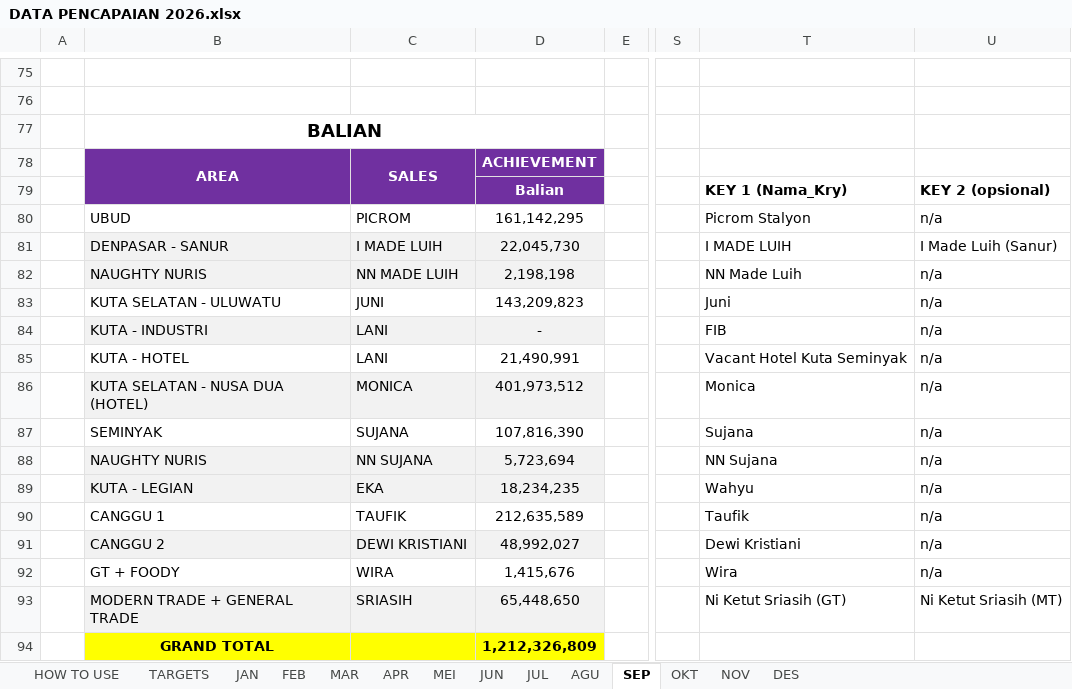
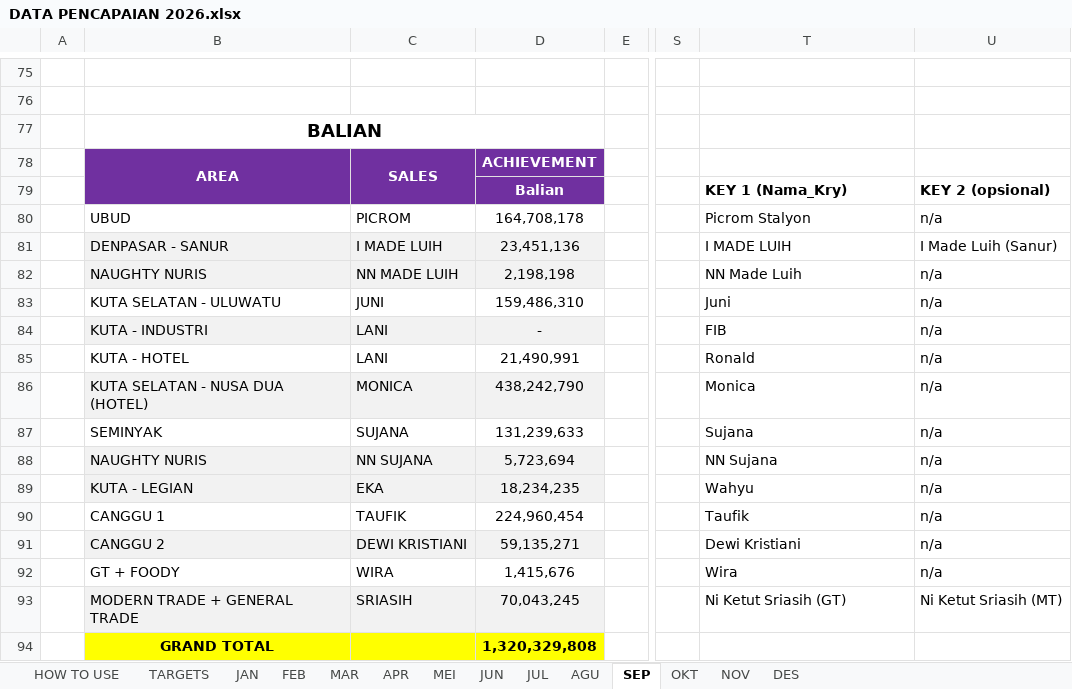
Before and after one commit to RandyT25/MKU-MKS-Area-Dashboard, an Excel workbook: uploads/DATA PENCAPAIAN 2026.xlsx, sheet SEP, drawn as a sheet; only a part is shown, gaps mark what is left out; values as stored, in another font and other column widths than the file's, no borders; conditional formats not drawn; the diff covers the shown part only; the diff names each change by its address in the sheet, - before the commit and + after, or states it on an @@ line.

Commit message:
Add files via upload

```diff
--- a/uploads/DATA PENCAPAIAN 2026.xlsx (sheet SEP)
+++ b/uploads/DATA PENCAPAIAN 2026.xlsx (sheet SEP)
-D80: 161,142,295
+D80: 164,708,178
-D81: 22,045,730
+D81: 23,451,136
-D83: 143,209,823
+D83: 159,486,310
-T85: Vacant Hotel Kuta Seminyak
+T85: Ronald
-D86: 401,973,512
+D86: 438,242,790
-D87: 107,816,390
+D87: 131,239,633
-D90: 212,635,589
+D90: 224,960,454
-D91: 48,992,027
+D91: 59,135,271
-D93: 65,448,650
+D93: 70,043,245
-D94: 1,212,326,809
+D94: 1,320,329,808
```
Also changed, not shown: 35 added rows, 35 removed rows and 16 edited cells elsewhere in this sheet, sheet TARGETS, 6 other files.
